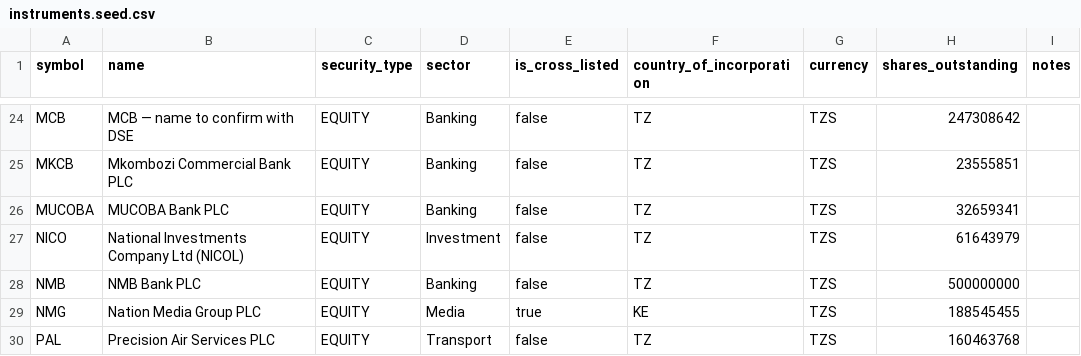
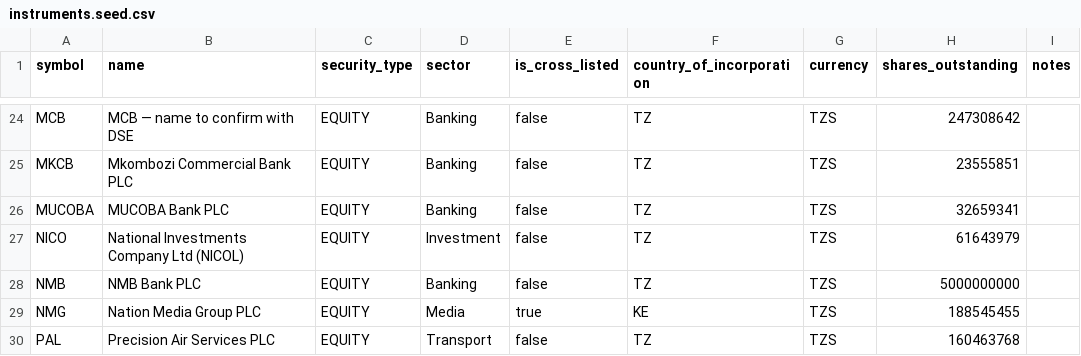
Before and after one commit to kadioko/Kadioko-DSE-Analyzer, a CSV file: data/instruments.seed.csv, drawn as a sheet; only a part is shown, gaps mark what is left out.

```diff
--- a/data/instruments.seed.csv
+++ b/data/instruments.seed.csv
@@ -27,3 +27,3 @@ MUCOBA,MUCOBA Bank PLC,EQUITY,Banking,false,TZ,TZS,32659341,
 NICO,National Investments Company Ltd (NICOL),EQUITY,Investment,false,TZ,TZS,61643979,
-NMB,NMB Bank PLC,EQUITY,Banking,false,TZ,TZS,500000000,
+NMB,NMB Bank PLC,EQUITY,Banking,false,TZ,TZS,5000000000,
 NMG,Nation Media Group PLC,EQUITY,Media,true,KE,TZS,188545455,
```
Also changed, not shown: 4 other files.
